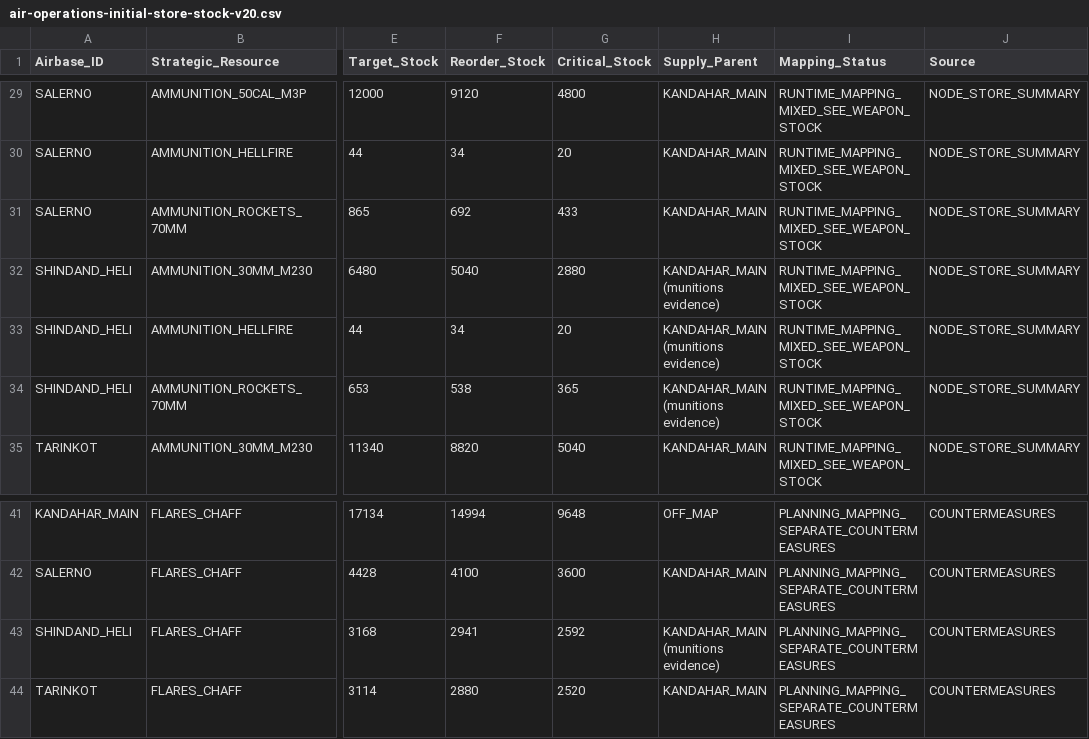
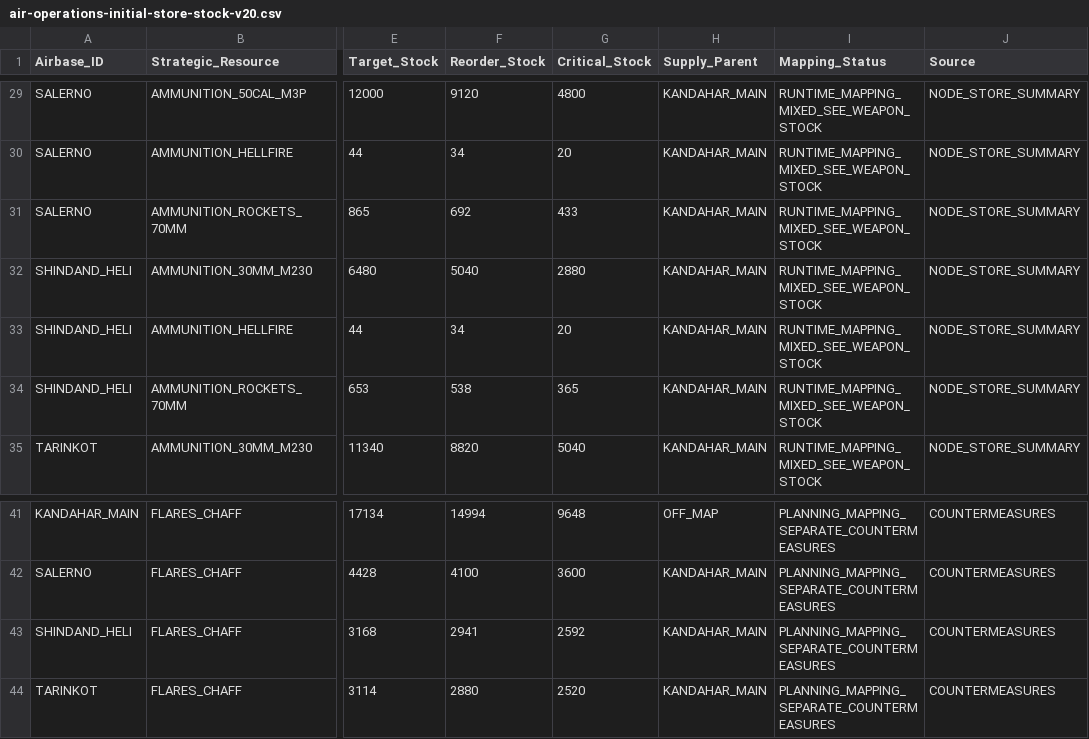
Before and after one commit to birkenmoped/Operation-Mountain-Watch, a CSV file: data/logistics/air-operations-initial-store-stock-v20.csv, drawn as a sheet; only a part is shown, gaps mark what is left out; the diff names each change by its address in the sheet, - before the commit and + after, or states it on an @@ line.

Commit message:
Normalize final stock supply parents

```diff
--- a/data/logistics/air-operations-initial-store-stock-v20.csv
+++ b/data/logistics/air-operations-initial-store-stock-v20.csv
-H32:H34 (Supply_Parent): KANDAHAR_MAIN (munitions evidence)
+H32:H34 (Supply_Parent): KANDAHAR_MAIN
-H43 (Supply_Parent): KANDAHAR_MAIN (munitions evidence)
+H43 (Supply_Parent): KANDAHAR_MAIN
```
Also changed, not shown: 2 other files.
